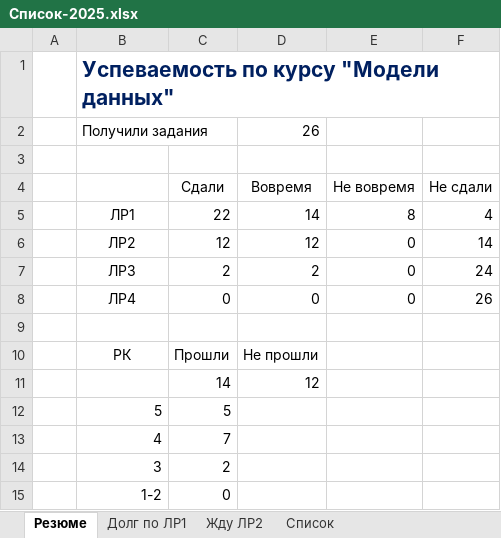
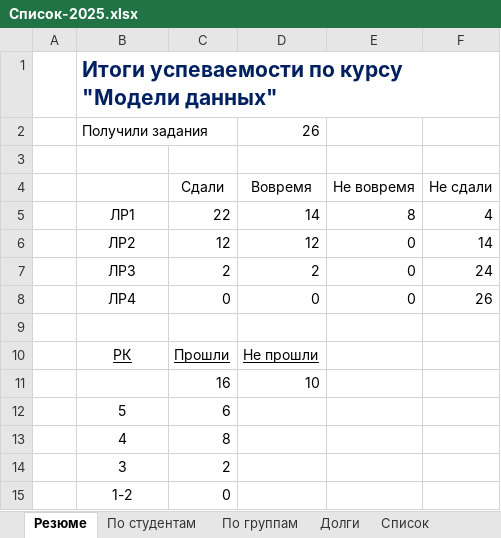
Before and after one commit to Viart1951/Data_Modeling, an Excel workbook: Список-2025.xlsx, sheet Резюме, drawn as a sheet; values as stored, in another font and other column widths than the file's, no borders; removed rows and columns are numbered as before the commit, all else as after; the diff names each change by its address in the sheet, - before the commit and + after, or states it on an @@ line.

```diff
--- a/Список-2025.xlsx (sheet Резюме)
+++ b/Список-2025.xlsx (sheet Резюме)
-sheet tab: Долг по ЛР1
+sheet tab: По студентам
-sheet tab: Жду ЛР2
+sheet tab: По группам
+sheet tab: Долги
-B1: Успеваемость по курсу "Модели данных"
+B1: Итоги успеваемости по курсу "Модели данных"
-B10:D10 underline: off
+B10:D10 underline: on
-row 11:  |  | 14 | 12
+row 11:  |  | 16 | 10
-B12:B15 alignment: right
+B12:B15 alignment: center
-C12 (Сдали): 5
+C12 (Сдали): 6
-C13 (Сдали): 7
+C13 (Сдали): 8
```
Also changed, not shown: sheet По студентам, sheet Список.
